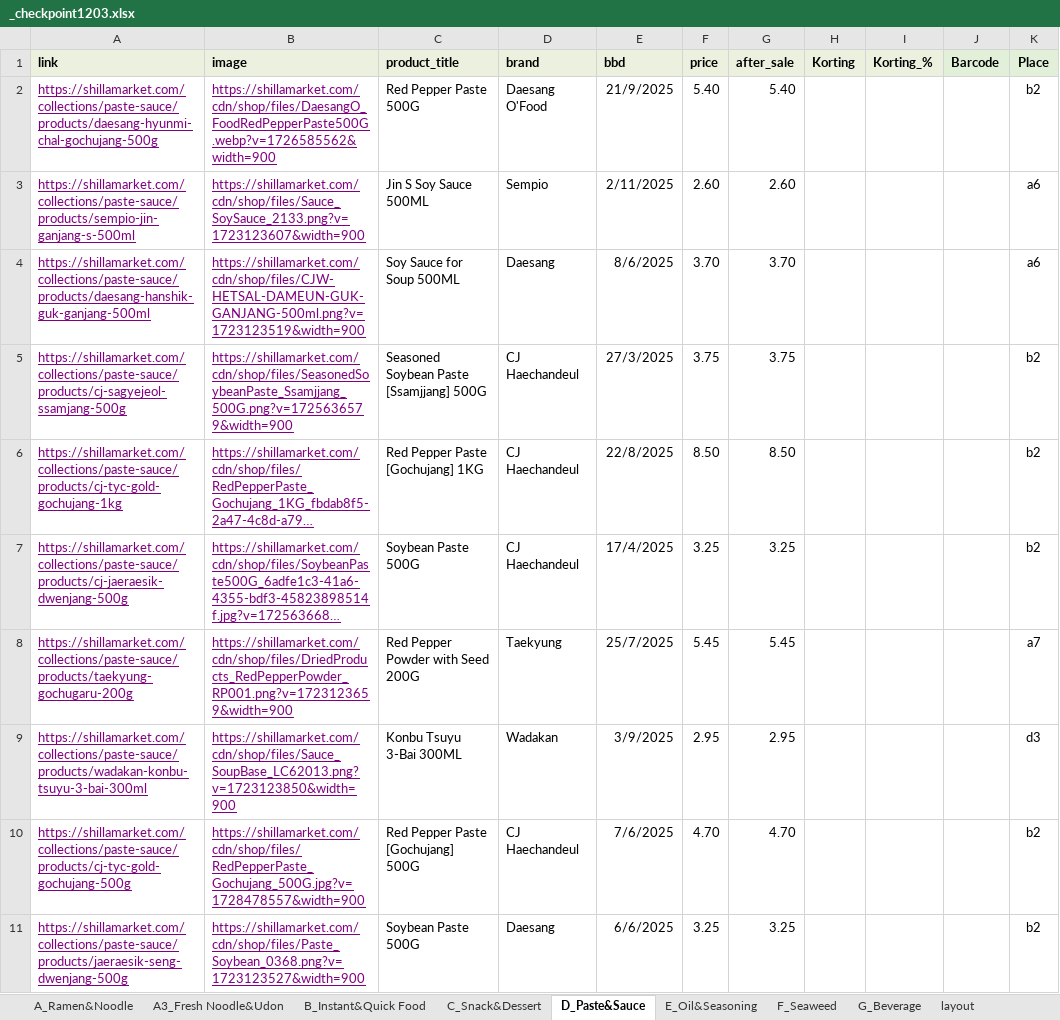
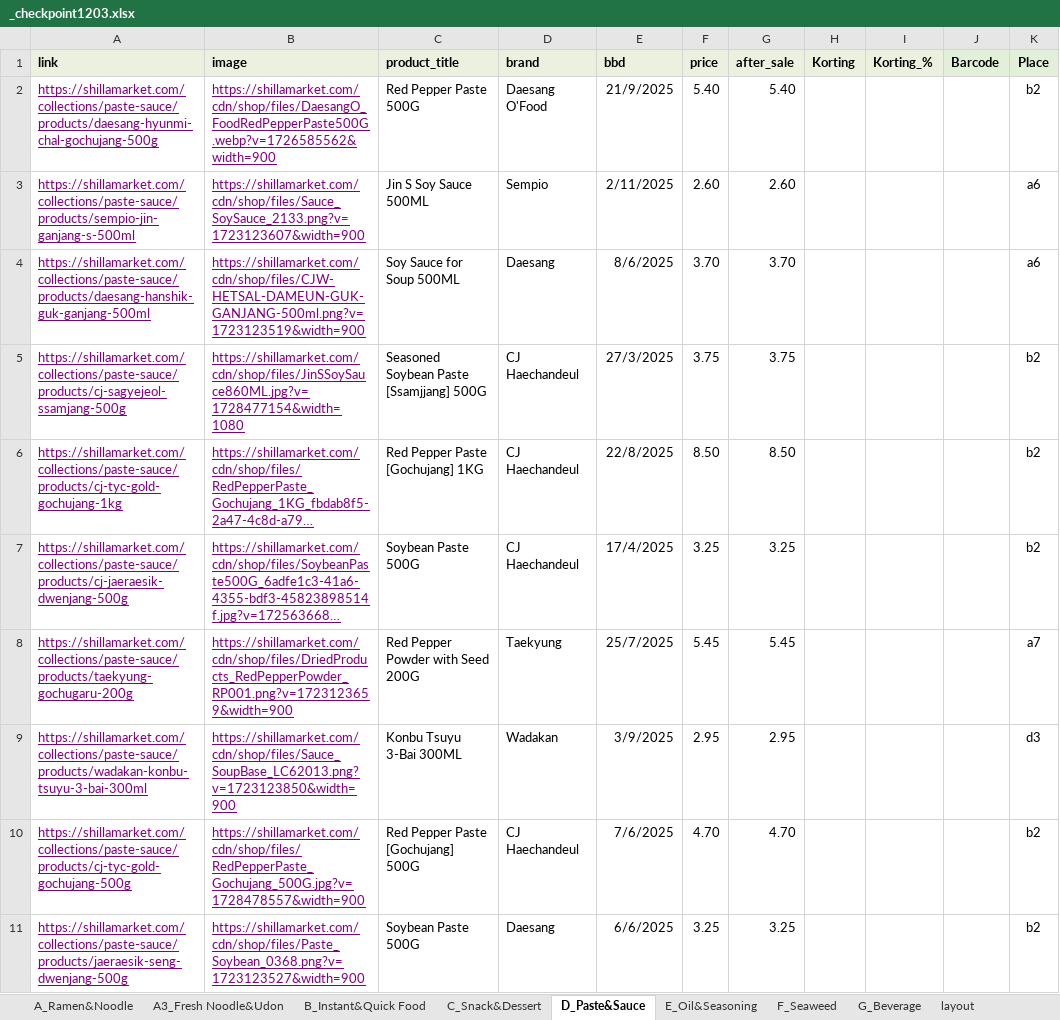
Before and after one commit to RLiu2202/ShillaSearchHelper, an Excel workbook: _checkpoint1203.xlsx, sheet D_Paste&Sauce, drawn as a sheet; only a part is shown; long unchanged cells end in …; values as stored, in another font and other column widths than the file's, no borders; conditional formats not drawn; the diff names each change by its address in the sheet, - before the commit and + after, or states it on an @@ line.

Commit message:
Add files via upload

```diff
--- a/_checkpoint1203.xlsx (sheet D_Paste&Sauce)
+++ b/_checkpoint1203.xlsx (sheet D_Paste&Sauce)
-B5 (image): https://shillamarket.com/cdn/shop/files/SeasonedSoybeanPaste_Ssamjjang_500G.png?v=1725636579&width=900
+B5 (image): https://shillamarket.com/cdn/shop/files/JinSSoySauce860ML.jpg?v=1728477154&width=1080
```
